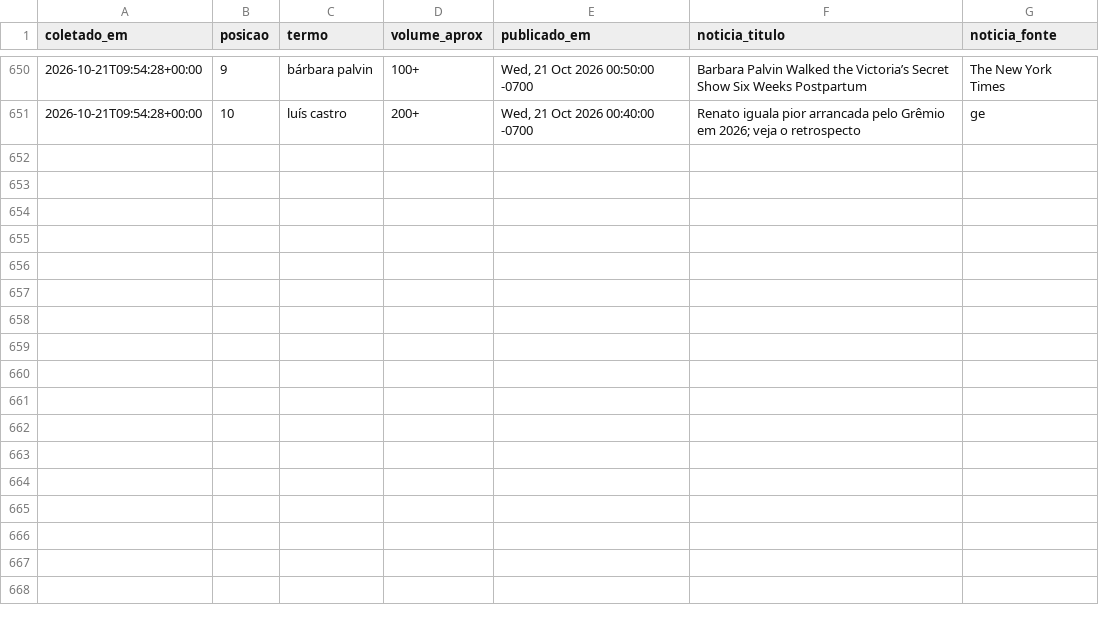
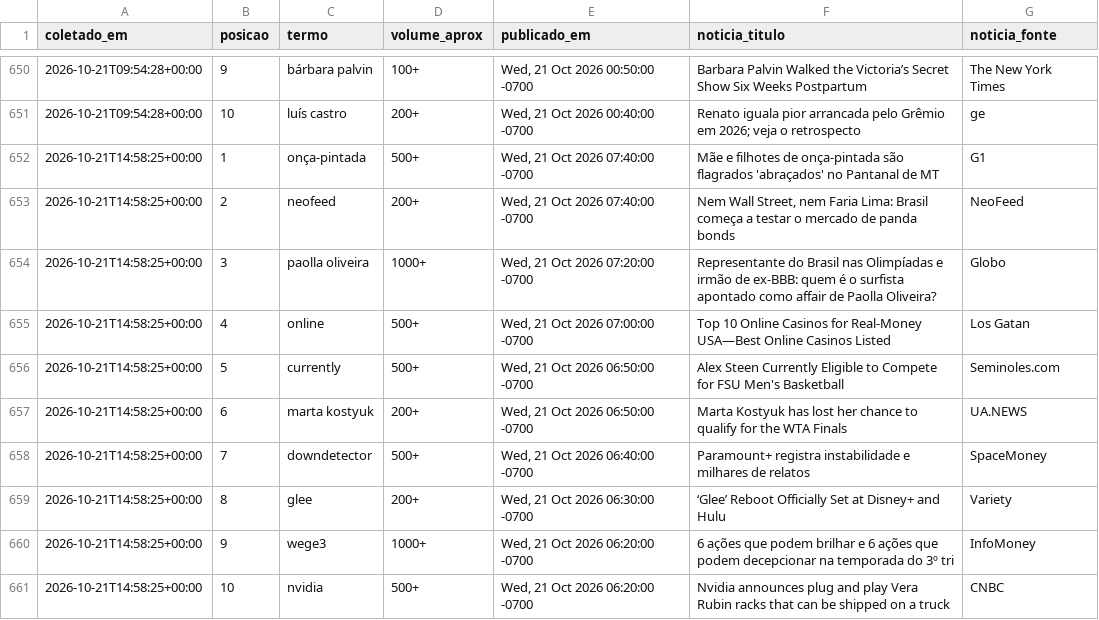
Before and after one commit to natashavalle/trends-brasil, a CSV file: data/snapshots.csv, drawn as a sheet; only a part is shown, gaps mark what is left out.

```diff
--- a/data/snapshots.csv
+++ b/data/snapshots.csv
@@ -651 +651,11 @@ coletado_em,posicao,termo,volume_aprox,publicado_em,noticia_titulo,noticia_fonte
 2026-10-21T09:54:28+00:00,10,luís castro,200+,"Wed, 21 Oct 2026 00:40:00 -0700",Renato iguala pior arrancada pelo Grêmio em 2026; veja o retrospecto,ge
+2026-10-21T14:58:25+00:00,1,onça-pintada,500+,"Wed, 21 Oct 2026 07:40:00 -0700",Mãe e filhotes de onça-pintada são flagrados 'abraçados' no Pantanal de MT,G1
+2026-10-21T14:58:25+00:00,2,neofeed,200+,"Wed, 21 Oct 2026 07:40:00 -0700","Nem Wall Street, nem Faria Lima: Brasil começa a testar o mercado de panda bonds",NeoFeed
+2026-10-21T14:58:25+00:00,3,paolla oliveira,1000+,"Wed, 21 Oct 2026 07:20:00 -0700",Representante do Brasil nas Olimpíadas e irmão de ex-BBB: quem é o surfista apontado como affair de Paolla Oliveira?,Globo
+2026-10-21T14:58:25+00:00,4,online,500+,"Wed, 21 Oct 2026 07:00:00 -0700",Top 10 Online Casinos for Real-Money USA—Best Online Casinos Listed,Los Gatan
+2026-10-21T14:58:25+00:00,5,currently,500+,"Wed, 21 Oct 2026 06:50:00 -0700",Alex Steen Currently Eligible to Compete for FSU Men's Basketball,Seminoles.com
+2026-10-21T14:58:25+00:00,6,marta kostyuk,200+,"Wed, 21 Oct 2026 06:50:00 -0700",Marta Kostyuk has lost her chance to qualify for the WTA Finals,UA.NEWS
+2026-10-21T14:58:25+00:00,7,downdetector,500+,"Wed, 21 Oct 2026 06:40:00 -0700",Paramount+ registra instabilidade e milhares de relatos,SpaceMoney
+2026-10-21T14:58:25+00:00,8,glee,200+,"Wed, 21 Oct 2026 06:30:00 -0700",‘Glee’ Reboot Officially Set at Disney+ and Hulu,Variety
+2026-10-21T14:58:25+00:00,9,wege3,1000+,"Wed, 21 Oct 2026 06:20:00 -0700",6 ações que podem brilhar e 6 ações que podem decepcionar na temporada do 3º tri,InfoMoney
+2026-10-21T14:58:25+00:00,10,nvidia,500+,"Wed, 21 Oct 2026 06:20:00 -0700",Nvidia announces plug and play Vera Rubin racks that can be shipped on a truck,CNBC
```
